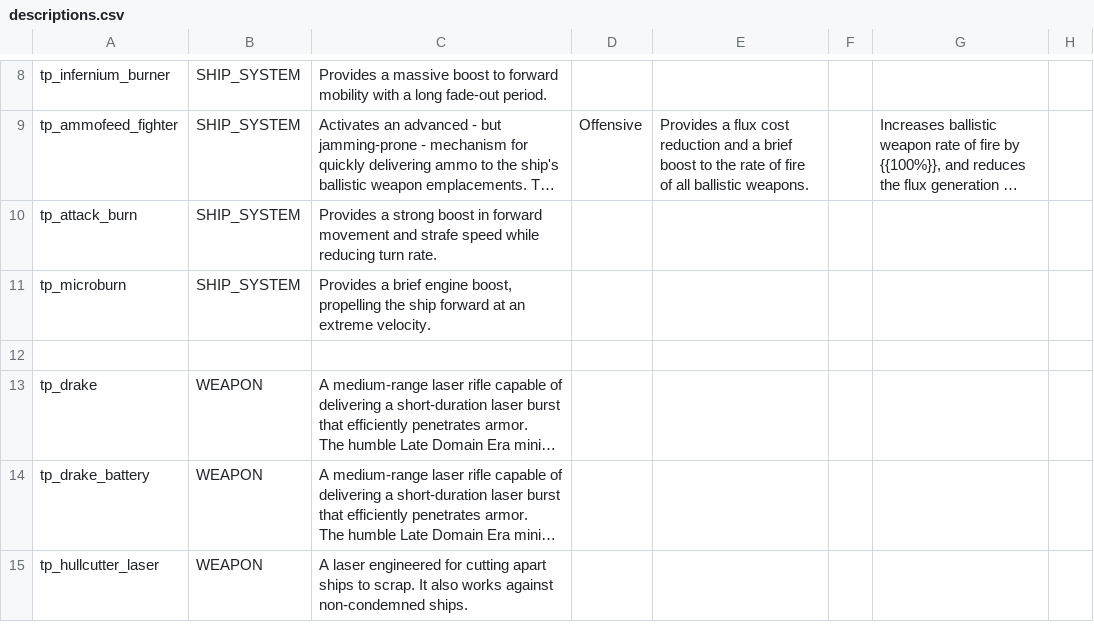
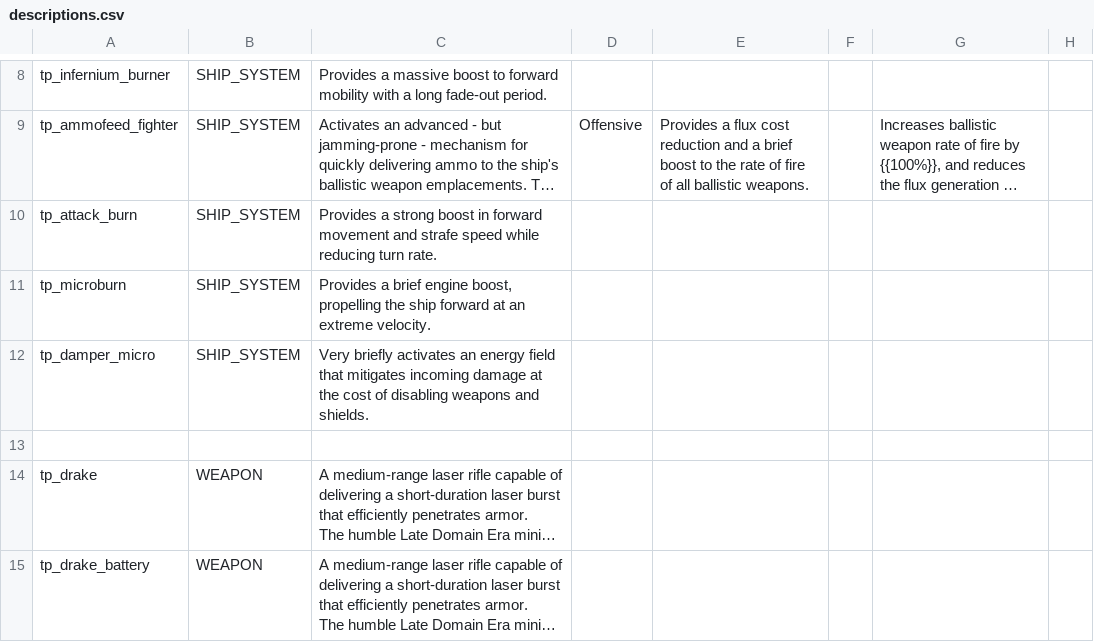
Before and after one commit to Auraekon/TerriblePirates, a CSV file: data/strings/descriptions.csv, drawn as a sheet; only a part is shown, gaps mark what is left out; the shorter side is filled out with more unchanged rows; long unchanged cells end in ….

Commit message:
fix(Micro Damper Field): fixed typo in system name and added the system a description string.

```diff
--- a/data/strings/descriptions.csv
+++ b/data/strings/descriptions.csv
@@ -11,2 +11,3 @@ tp_attack_burn,SHIP_SYSTEM,Provides a strong boost in forward movement and straf
 tp_microburn,SHIP_SYSTEM,"Provides a brief engine boost, propelling the ship forward at an extreme velocity.",,,,,
+tp_damper_micro,SHIP_SYSTEM,Very briefly activates an energy field that mitigates incoming damage at the cost of disabling weapons and shields.,,,,,
 ,,,,,,,
```
Also changed, not shown: data/shipsystems/ship_systems.csv, 2 other files.
